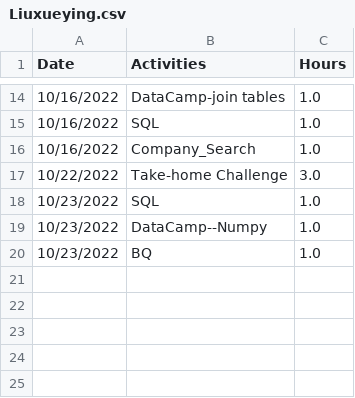
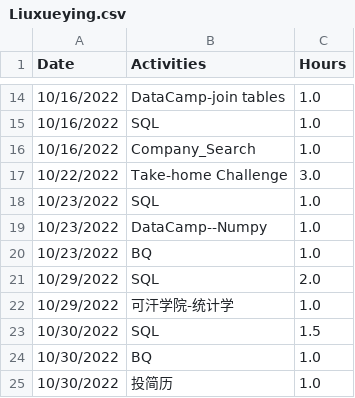
Before and after one commit to GuilinDev/studyGroup, a CSV file: Liuxueying.csv, drawn as a sheet; only a part is shown, gaps mark what is left out.

Commit message:
Update Liuxueying.csv

```diff
--- a/Liuxueying.csv
+++ b/Liuxueying.csv
@@ -20 +20,6 @@
 "10/23/2022",          "BQ",                     1.0
+"10/29/2022",          "SQL",                    2.0
+"10/29/2022",          "可汗学院-统计学",          1.0
+"10/30/2022",          "SQL",                    1.5
+"10/30/2022",          "BQ",                     1.0
+"10/30/2022",          "投简历",                  1.0
```
